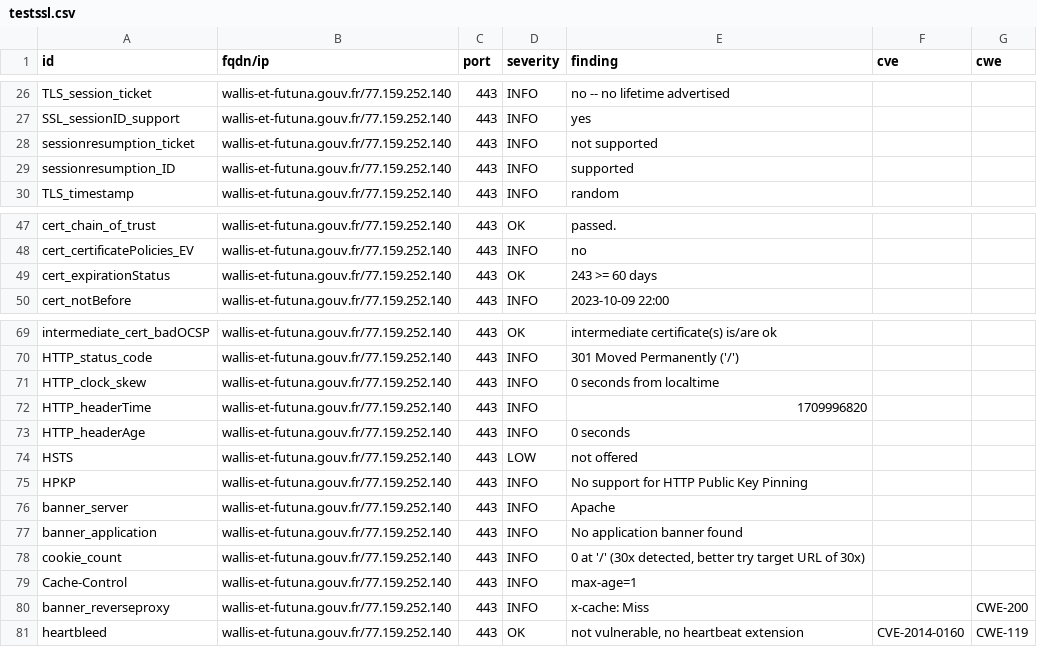
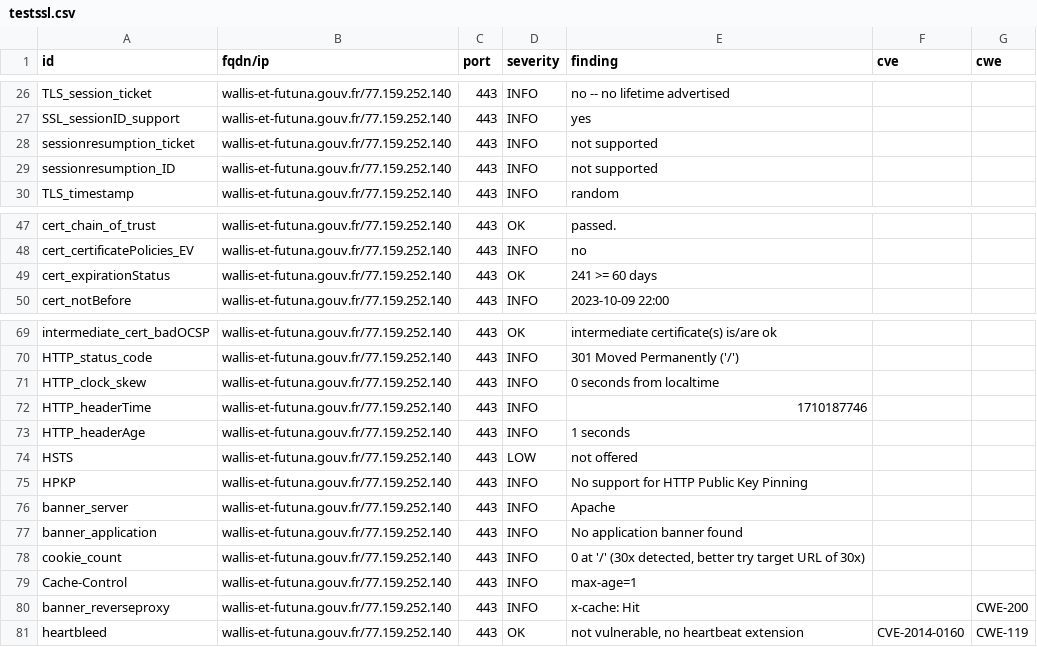
Before and after one commit to GKO-org/dashlordPrd11, a CSV file: results/aHR0cHM6Ly93YWxsaXMtZXQtZnV0dW5hLmdvdXYuZnI=/testssl.csv, drawn as a sheet; only a part is shown, gaps mark what is left out.

```diff
--- a/results/aHR0cHM6Ly93YWxsaXMtZXQtZnV0dW5hLmdvdXYuZnI=/testssl.csv
+++ b/results/aHR0cHM6Ly93YWxsaXMtZXQtZnV0dW5hLmdvdXYuZnI=/testssl.csv
@@ -28,3 +28,3 @@
 "sessionresumption_ticket","wallis-et-futuna.gouv.fr/77.159.252.140","443","INFO","not supported","",""
-"sessionresumption_ID","wallis-et-futuna.gouv.fr/77.159.252.140","443","INFO","supported","",""
+"sessionresumption_ID","wallis-et-futuna.gouv.fr/77.159.252.140","443","INFO","not supported","",""
 "TLS_timestamp","wallis-et-futuna.gouv.fr/77.159.252.140","443","INFO","random","",""
@@ -48,3 +48,3 @@
 "cert_certificatePolicies_EV","wallis-et-futuna.gouv.fr/77.159.252.140","443","INFO","no","",""
-"cert_expirationStatus","wallis-et-futuna.gouv.fr/77.159.252.140","443","OK","243 >= 60 days","",""
+"cert_expirationStatus","wallis-et-futuna.gouv.fr/77.159.252.140","443","OK","241 >= 60 days","",""
 "cert_notBefore","wallis-et-futuna.gouv.fr/77.159.252.140","443","INFO","2023-10-09 22:00","",""
@@ -71,4 +71,4 @@
 "HTTP_clock_skew","wallis-et-futuna.gouv.fr/77.159.252.140","443","INFO","0 seconds from localtime","",""
-"HTTP_headerTime","wallis-et-futuna.gouv.fr/77.159.252.140","443","INFO","1709996820","",""
-"HTTP_headerAge","wallis-et-futuna.gouv.fr/77.159.252.140","443","INFO","0 seconds","",""
+"HTTP_headerTime","wallis-et-futuna.gouv.fr/77.159.252.140","443","INFO","1710187746","",""
+"HTTP_headerAge","wallis-et-futuna.gouv.fr/77.159.252.140","443","INFO","1 seconds","",""
 "HSTS","wallis-et-futuna.gouv.fr/77.159.252.140","443","LOW","not offered","",""
@@ -79,3 +79,3 @@
 "Cache-Control","wallis-et-futuna.gouv.fr/77.159.252.140","443","INFO","max-age=1","",""
-"banner_reverseproxy","wallis-et-futuna.gouv.fr/77.159.252.140","443","INFO","x-cache: Miss","","CWE-200"
+"banner_reverseproxy","wallis-et-futuna.gouv.fr/77.159.252.140","443","INFO","x-cache: Hit","","CWE-200"
 "heartbleed","wallis-et-futuna.gouv.fr/77.159.252.140","443","OK","not vulnerable, no heartbeat extension","CVE-2014-0160","CWE-119"
```
Also changed, not shown: 9 other files.
